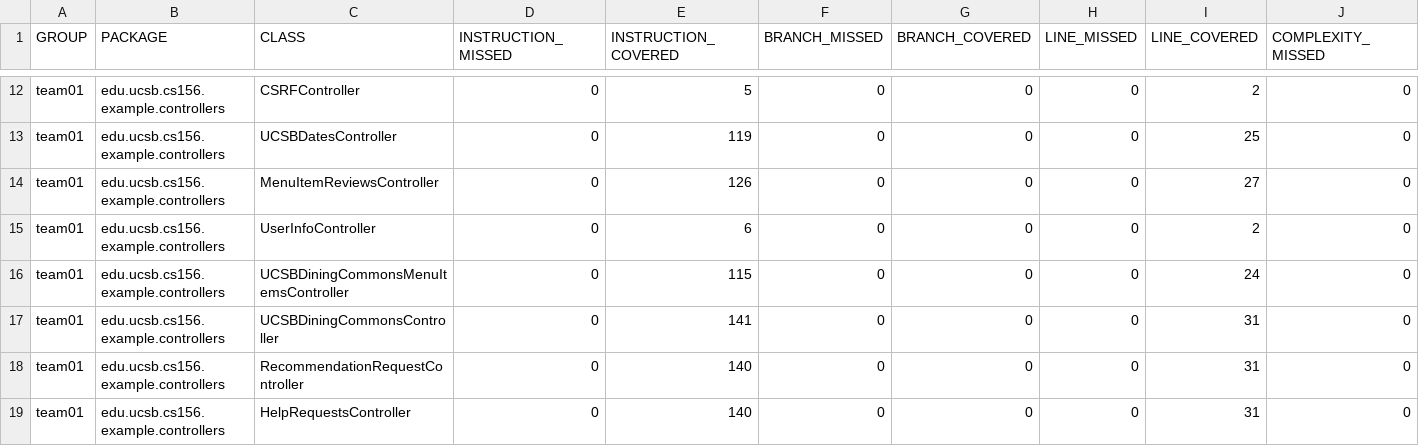
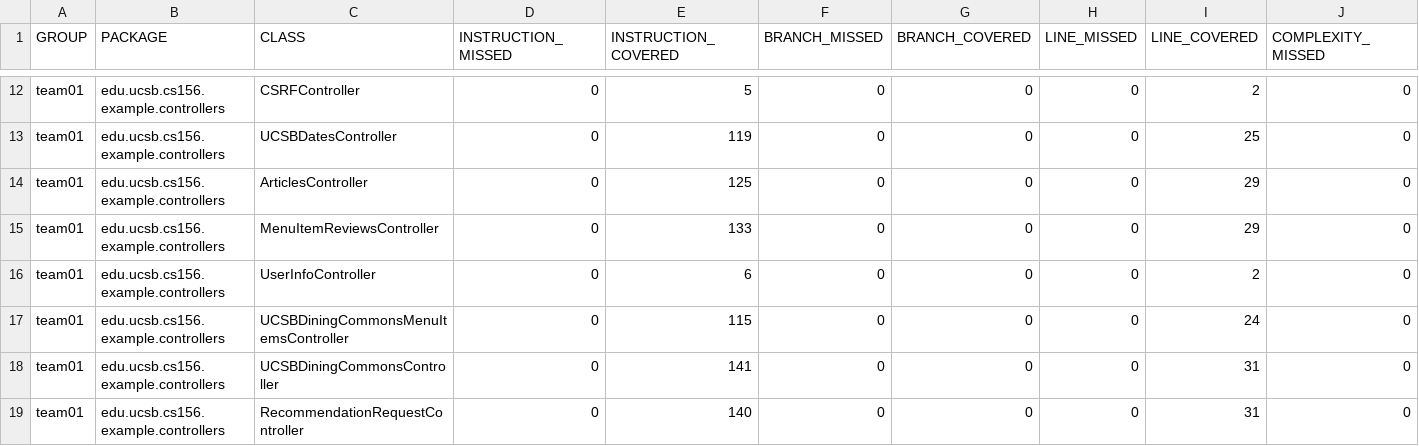
Before and after one commit to ucsb-cs156-s25/team02-s25-16, a CSV file: jacoco/jacoco.csv, drawn as a sheet; only a part is shown, gaps mark what is left out; the shorter side is filled out with more unchanged rows; addresses are those after the commit; rows hold the shown columns only; the diff names each change by its address in the sheet, - before the commit and + after, or states it on an @@ line.

Commit message:
Deploying to gh-pages from @ ucsb-cs156-s25/team02-s25-16@90ed2cdf812555f172034e28ab399e14c5622867 🚀

```diff
--- a/jacoco/jacoco.csv
+++ b/jacoco/jacoco.csv
+row 14: team01 | edu.ucsb.cs156.example.controllers | ArticlesController | 0 | 125 | 0 | 0 | 0 | 29 | 0
-E15 (INSTRUCTION_COVERED): 126
+E15 (INSTRUCTION_COVERED): 133
-I15 (LINE_COVERED): 27
+I15 (LINE_COVERED): 29
```
Also changed, not shown: 9 other files.
